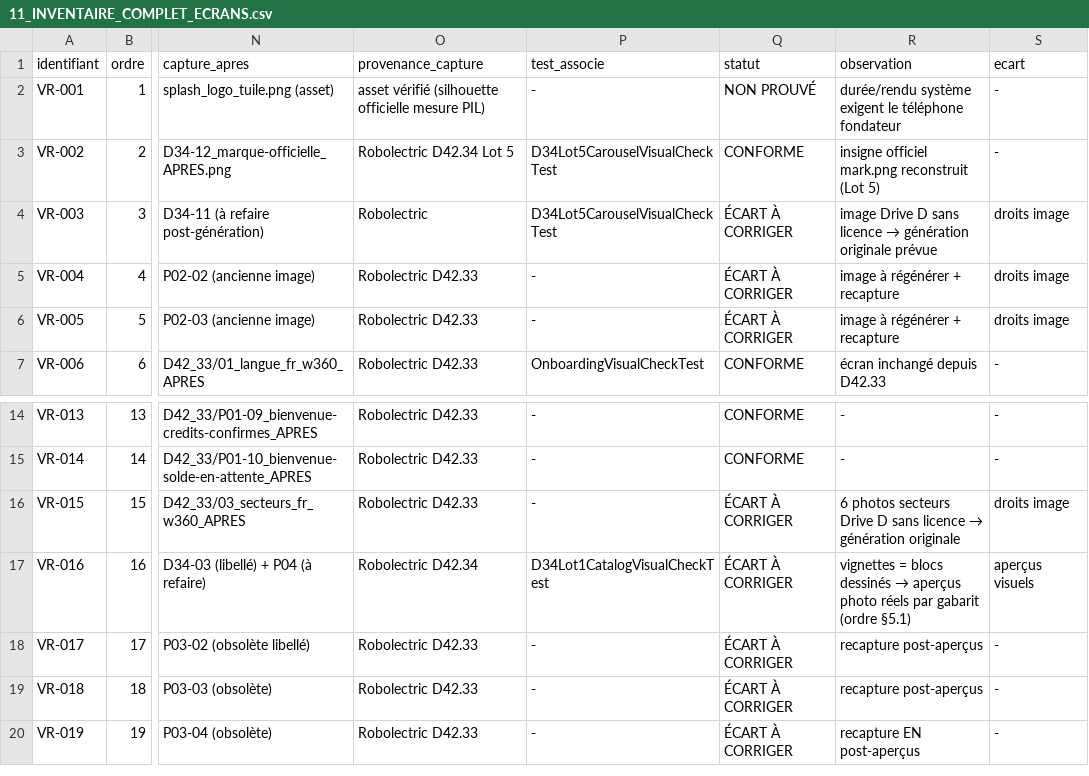
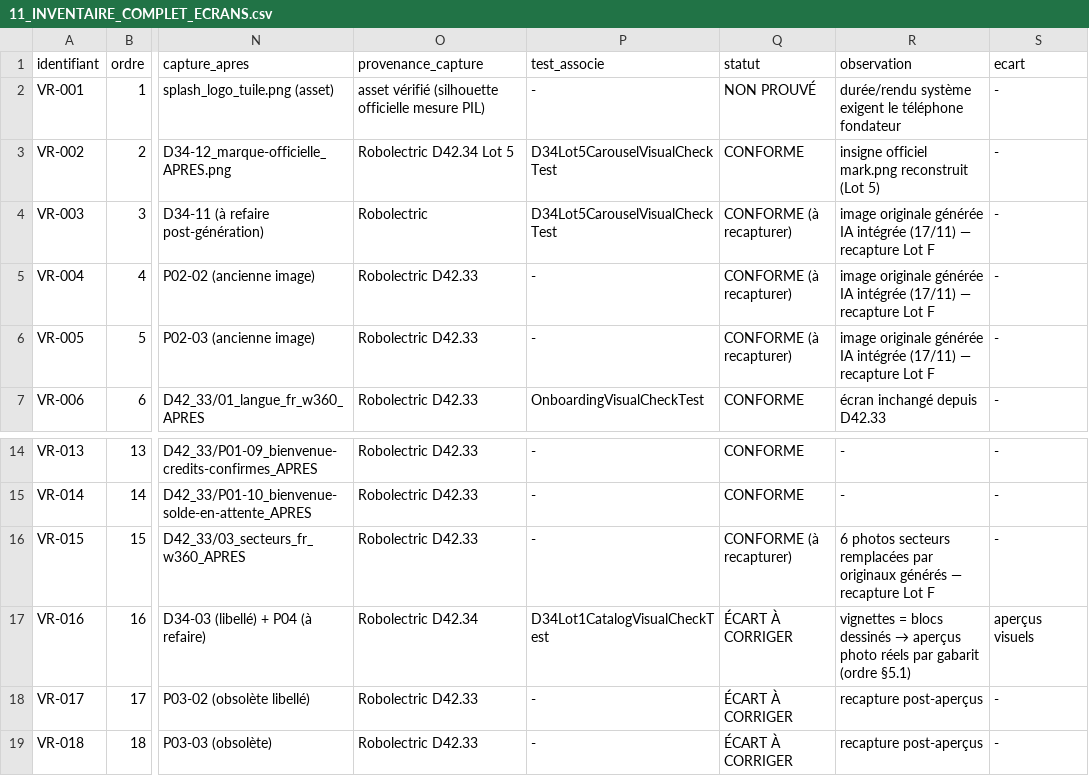
Before and after one commit to mdgejc14-hash/vitrine-video-d42-arena, a CSV file: docs/checkpoints/D42_34/11_INVENTAIRE_COMPLET_ECRANS.csv, drawn as a sheet; only a part is shown, gaps mark what is left out; the shorter side is filled out with more unchanged rows; the diff names each change by its address in the sheet, - before the commit and + after, or states it on an @@ line.

Commit message:
D42.34 phase visuelle Lot D (1/2) : 10 ressources ORIGINALES générées intégrées (3 carrousels métiers distincts + 6 secteurs + aperçu catalogue batiment T1) ; mécanisme ApercuGabarit (fallback dessiné conservé) ; registre GENERATED_ASSETS.md ; 10/39 — 29 aperçus au tour suivant (limite de génération)

```diff
--- a/docs/checkpoints/D42_34/11_INVENTAIRE_COMPLET_ECRANS.csv
+++ b/docs/checkpoints/D42_34/11_INVENTAIRE_COMPLET_ECRANS.csv
-Q4:Q6 (statut): ÉCART À CORRIGER
+Q4:Q6 (statut): CONFORME (à recapturer)
@@ R4 (observation): image Drive D sans licence → génération originale prévue → image originale générée IA intégrée (17/11) — recapture Lot F @@
-S4:S6 (ecart): droits image
+S4:S6 (ecart): -
-R5:R6 (observation): image à régénérer + recapture
+R5:R6 (observation): image originale générée IA intégrée (17/11) — recapture Lot F
-Q16 (statut): ÉCART À CORRIGER
+Q16 (statut): CONFORME (à recapturer)
@@ R16 (observation): …photos secteurs Drive D sans licence → génération originale → …photos secteurs remplacées par originaux générés — recapture Lot F @@
-S16 (ecart): droits image
+S16 (ecart): -
```
Also changed, not shown: 14 other files.
